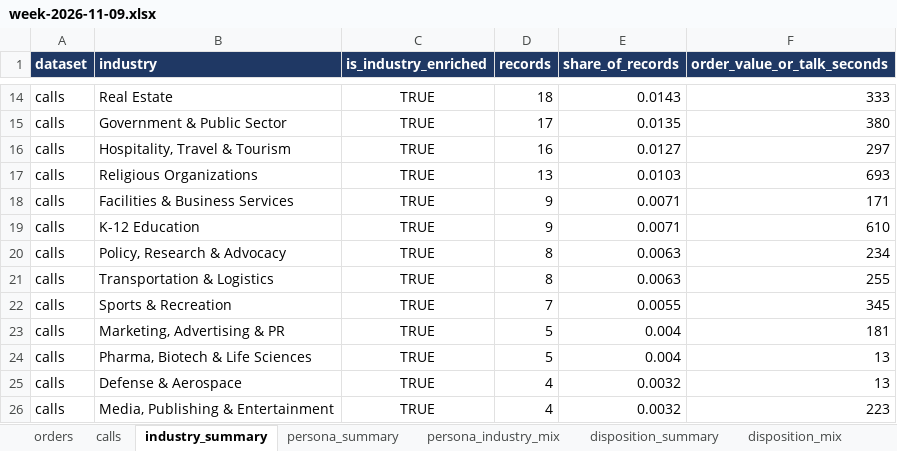
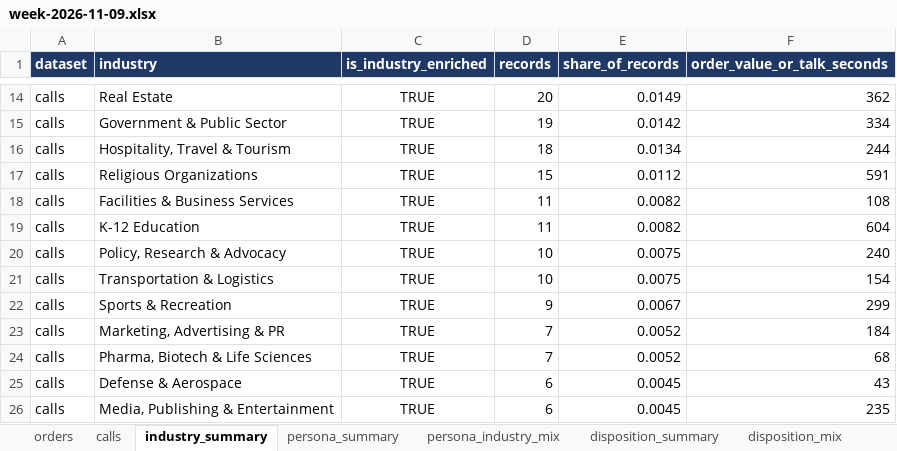
Before and after one commit to anushkaagrawalint-stack/rasa-catering-industry-insights, an Excel workbook: data/week-2026-11-09.xlsx, sheet industry_summary, drawn as a sheet; only a part is shown, gaps mark what is left out; values as stored, in another font and other column widths than the file's, no borders; the diff covers the shown part only; the diff names each change by its address in the sheet, - before the commit and + after, or states it on an @@ line.

```diff
--- a/data/week-2026-11-09.xlsx (sheet industry_summary)
+++ b/data/week-2026-11-09.xlsx (sheet industry_summary)
-D14 (records): 18
+D14 (records): 20
-E14 (share_of_records): 0.0143
+E14 (share_of_records): 0.0149
-F14 (order_value_or_talk_seconds): 333
+F14 (order_value_or_talk_seconds): 362
-D15 (records): 17
+D15 (records): 19
-E15 (share_of_records): 0.0135
+E15 (share_of_records): 0.0142
-F15 (order_value_or_talk_seconds): 380
+F15 (order_value_or_talk_seconds): 334
-D16 (records): 16
+D16 (records): 18
-E16 (share_of_records): 0.0127
+E16 (share_of_records): 0.0134
-F16 (order_value_or_talk_seconds): 297
+F16 (order_value_or_talk_seconds): 244
-D17 (records): 13
+D17 (records): 15
-E17 (share_of_records): 0.0103
+E17 (share_of_records): 0.0112
-F17 (order_value_or_talk_seconds): 693
+F17 (order_value_or_talk_seconds): 591
-D18:D19 (records): 9
+D18:D19 (records): 11
-E18:E19 (share_of_records): 0.0071
+E18:E19 (share_of_records): 0.0082
-F18 (order_value_or_talk_seconds): 171
+F18 (order_value_or_talk_seconds): 108
-F19 (order_value_or_talk_seconds): 610
+F19 (order_value_or_talk_seconds): 604
-D20:D21 (records): 8
+D20:D21 (records): 10
-E20:E21 (share_of_records): 0.0063
+E20:E21 (share_of_records): 0.0075
-F20 (order_value_or_talk_seconds): 234
+F20 (order_value_or_talk_seconds): 240
-F21 (order_value_or_talk_seconds): 255
+F21 (order_value_or_talk_seconds): 154
-D22 (records): 7
+D22 (records): 9
-E22 (share_of_records): 0.0055
+E22 (share_of_records): 0.0067
-F22 (order_value_or_talk_seconds): 345
+F22 (order_value_or_talk_seconds): 299
-D23:D24 (records): 5
+D23:D24 (records): 7
-E23:E24 (share_of_records): 0.004
+E23:E24 (share_of_records): 0.0052
-F23 (order_value_or_talk_seconds): 181
+F23 (order_value_or_talk_seconds): 184
-F24 (order_value_or_talk_seconds): 13
+F24 (order_value_or_talk_seconds): 68
-D25:D26 (records): 4
+D25:D26 (records): 6
-E25:E26 (share_of_records): 0.0032
+E25:E26 (share_of_records): 0.0045
-F25 (order_value_or_talk_seconds): 13
+F25 (order_value_or_talk_seconds): 43
-F26 (order_value_or_talk_seconds): 223
+F26 (order_value_or_talk_seconds): 235
```
Also changed, not shown: 52 edited cells elsewhere in this sheet, sheet calls, sheet disposition_mix, sheet persona_industry_mix, sheet disposition_summary, sheet persona_summary.
